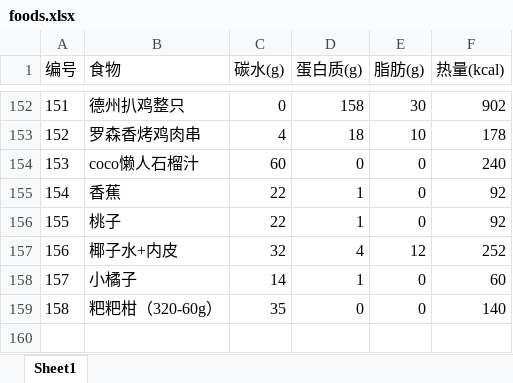
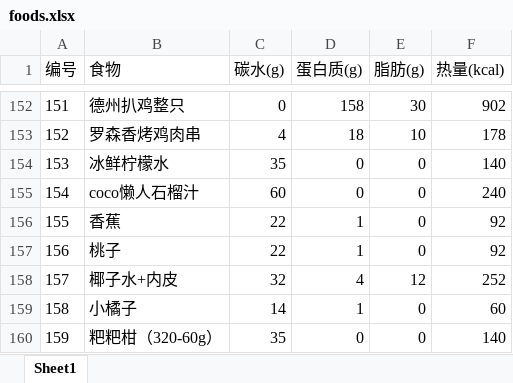
Before and after one commit to oxygen-hunter/Fitness, an Excel workbook: foods.xlsx, sheet Sheet1, drawn as a sheet; only a part is shown, gaps mark what is left out; values as stored, in another font and other column widths than the file's, no borders; addresses are those after the commit; the diff names each change by its address in the sheet, - before the commit and + after, or states it on an @@ line.

```diff
--- a/foods.xlsx (sheet Sheet1)
+++ b/foods.xlsx (sheet Sheet1)
+row 154: 153 | 冰鲜柠檬水 | 35 | 0 | 0 | 140
@@ column A (编号) renumbered from row 155 down @@
```
Also changed, not shown: formulas that keep their value, 1 other file.
